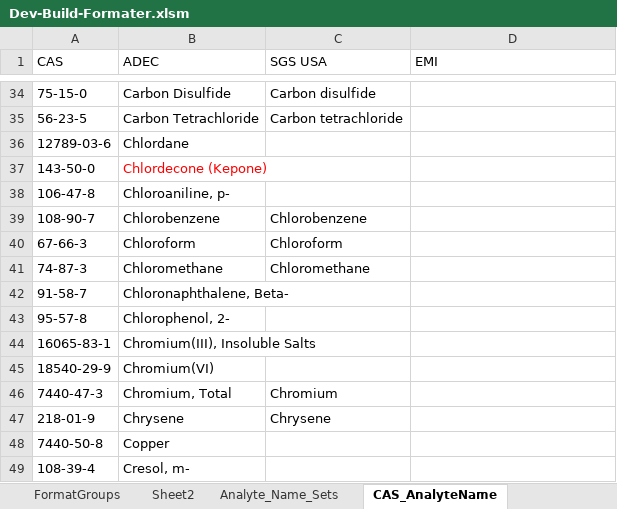
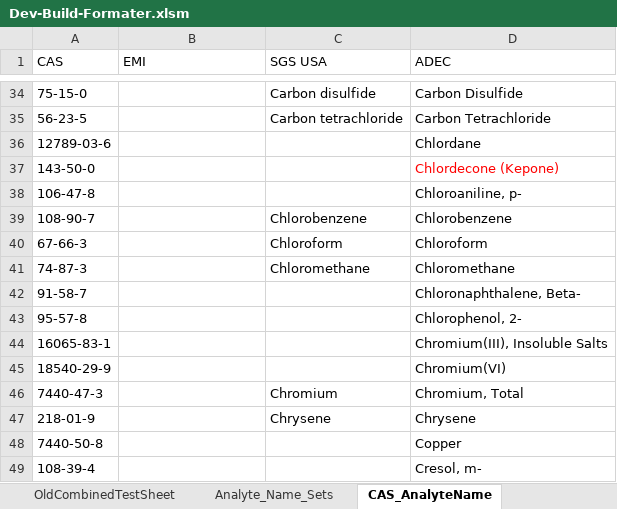
Before and after one commit to terrancemount/VBA_Macros, an Excel workbook: Dev-Build-Formater.xlsm, sheet CAS_AnalyteName, drawn as a sheet; only a part is shown, gaps mark what is left out; values as stored, in another font and other column widths than the file's, no borders; the diff covers the shown part only; the diff names each change by its address in the sheet, - before the commit and + after, or states it on an @@ line.

```diff
--- a/Dev-Build-Formater.xlsm (sheet CAS_AnalyteName)
+++ b/Dev-Build-Formater.xlsm (sheet CAS_AnalyteName)
-sheet tab: Sheet2
+sheet tab: OldCombinedTestSheet
-B1: ADEC
+B1: EMI
-D1: EMI
+D1: ADEC
-B34 (EMI): Carbon Disulfide
+B34 (EMI): (empty)
-D34 (ADEC): (empty)
+D34 (ADEC): Carbon Disulfide
-B35 (EMI): Carbon Tetrachloride
+B35 (EMI): (empty)
-D35 (ADEC): (empty)
+D35 (ADEC): Carbon Tetrachloride
-B36 (EMI): Chlordane
+B36 (EMI): (empty)
-D36 (ADEC): (empty)
+D36 (ADEC): Chlordane
-B37 (EMI): Chlordecone (Kepone)
+B37 (EMI): (empty)
-D37 (ADEC): (empty)
+D37 (ADEC): Chlordecone (Kepone)
-B38 (EMI): Chloroaniline, p-
+B38 (EMI): (empty)
-D38 (ADEC): (empty)
+D38 (ADEC): Chloroaniline, p-
-B39 (EMI): Chlorobenzene
+B39 (EMI): (empty)
-D39 (ADEC): (empty)
+D39 (ADEC): Chlorobenzene
-B40 (EMI): Chloroform
+B40 (EMI): (empty)
-D40 (ADEC): (empty)
+D40 (ADEC): Chloroform
-B41 (EMI): Chloromethane
+B41 (EMI): (empty)
-D41 (ADEC): (empty)
+D41 (ADEC): Chloromethane
-B42 (EMI): Chloronaphthalene, Beta-
+B42 (EMI): (empty)
-D42 (ADEC): (empty)
+D42 (ADEC): Chloronaphthalene, Beta-
-B43 (EMI): Chlorophenol, 2-
+B43 (EMI): (empty)
-D43 (ADEC): (empty)
+D43 (ADEC): Chlorophenol, 2-
-B44 (EMI): Chromium(III), Insoluble Salts
+B44 (EMI): (empty)
-D44 (ADEC): (empty)
+D44 (ADEC): Chromium(III), Insoluble Salts
-B45 (EMI): Chromium(VI)
+B45 (EMI): (empty)
-D45 (ADEC): (empty)
+D45 (ADEC): Chromium(VI)
-B46 (EMI): Chromium, Total
+B46 (EMI): (empty)
-D46 (ADEC): (empty)
+D46 (ADEC): Chromium, Total
-B47 (EMI): Chrysene
+B47 (EMI): (empty)
-D47 (ADEC): (empty)
+D47 (ADEC): Chrysene
-B48 (EMI): Copper
+B48 (EMI): (empty)
-D48 (ADEC): (empty)
+D48 (ADEC): Copper
-B49 (EMI): Cresol, m-
+B49 (EMI): (empty)
-D49 (ADEC): (empty)
+D49 (ADEC): Cresol, m-
```
Also changed, not shown: 332 edited cells elsewhere in this sheet, sheet CAS_ActionLevel, sheet UnitConversion, sheet LabDataFormat, other sheet tabs, Side by side 10.10.2016.xlsx.
